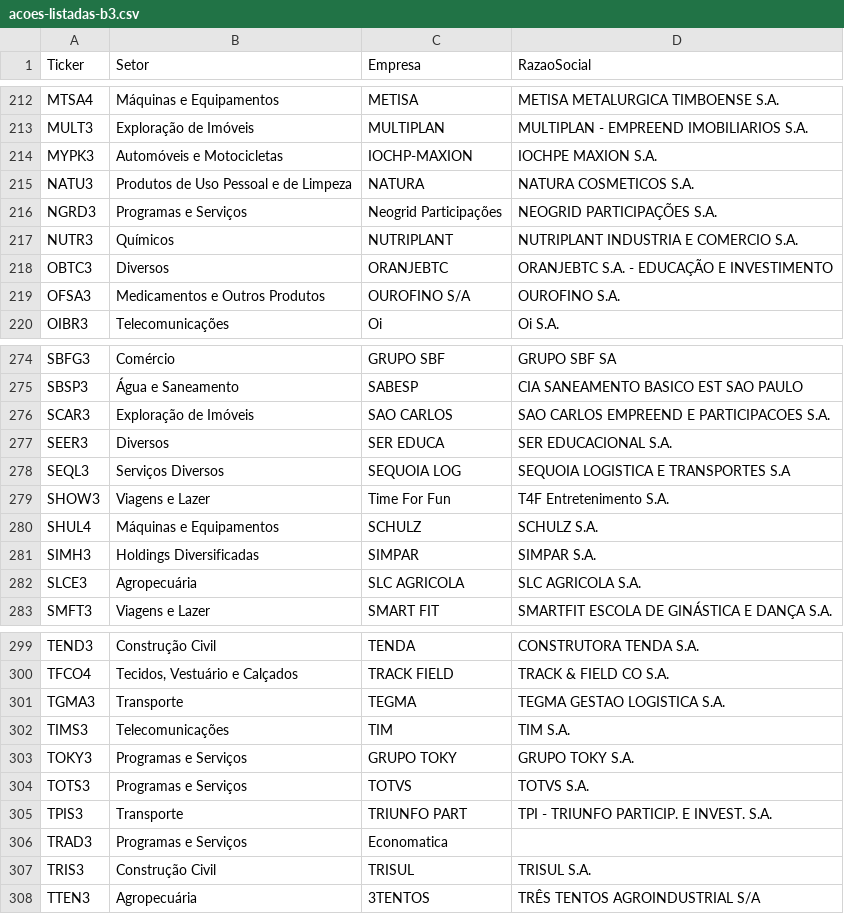
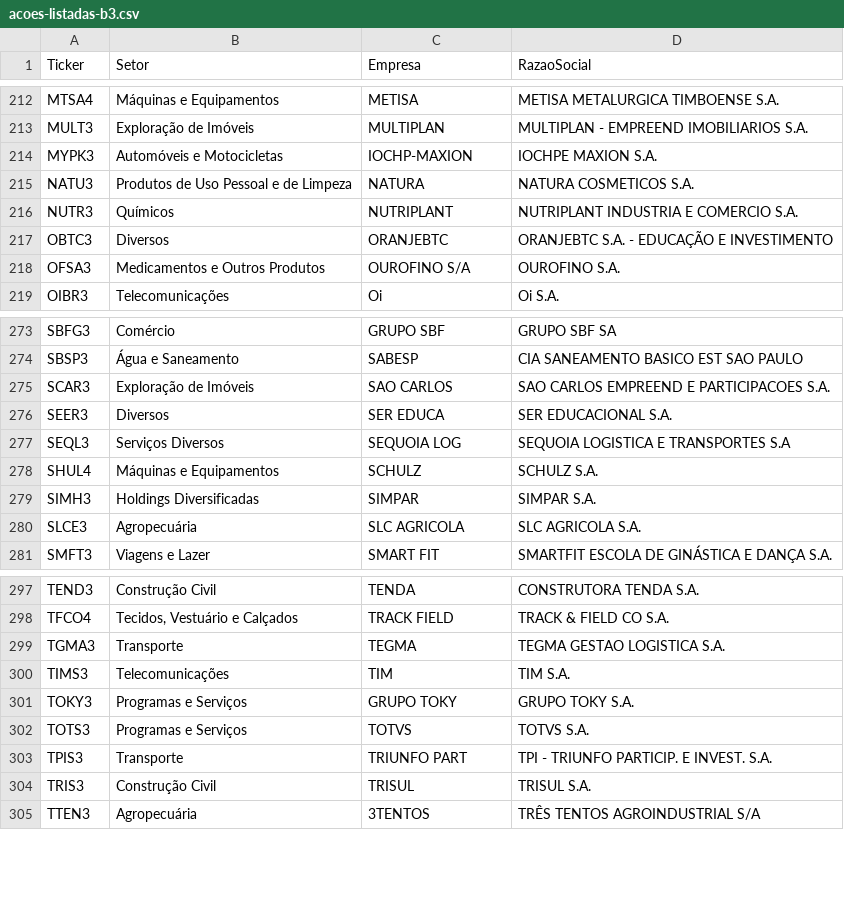
Before and after one commit to rafaelt0/App, a CSV file: acoes-listadas-b3.csv, drawn as a sheet; only a part is shown, gaps mark what is left out.

Commit message:
fix(data): remove delisted tickers from stock universe
- Drop SHOW3, NGRD3, and TRAD3 from acoes-listadas-b3.csv (332 rows remain)
- Update listed-universe test counts to 332
- Note the removal in docs/stock-name-data.md; earlier references describe the original snapshot

```diff
--- a/acoes-listadas-b3.csv
+++ b/acoes-listadas-b3.csv
@@ -215,3 +215,2 @@ MYPK3,Automóveis e Motocicletas,IOCHP-MAXION,IOCHPE MAXION S.A.
 NATU3,Produtos de Uso Pessoal e de Limpeza,NATURA,NATURA COSMETICOS S.A.
-NGRD3,Programas e Serviços,Neogrid Participações,NEOGRID PARTICIPAÇÕES S.A.
 NUTR3,Químicos,NUTRIPLANT,NUTRIPLANT INDUSTRIA E COMERCIO S.A.
@@ -278,3 +277,2 @@ SEER3,Diversos,SER EDUCA,SER EDUCACIONAL S.A.
 SEQL3,Serviços Diversos,SEQUOIA LOG,SEQUOIA LOGISTICA E TRANSPORTES S.A
-SHOW3,Viagens e Lazer,Time For Fun,T4F Entretenimento S.A.
 SHUL4,Máquinas e Equipamentos,SCHULZ,SCHULZ S.A.
@@ -305,3 +303,2 @@ TOTS3,Programas e Serviços,TOTVS,TOTVS S.A.
 TPIS3,Transporte,TRIUNFO PART,TPI - TRIUNFO PARTICIP. E INVEST. S.A.
-TRAD3,Programas e Serviços,Economatica,
 TRIS3,Construção Civil,TRISUL,TRISUL S.A.
```
Also changed, not shown: 2 other files.
